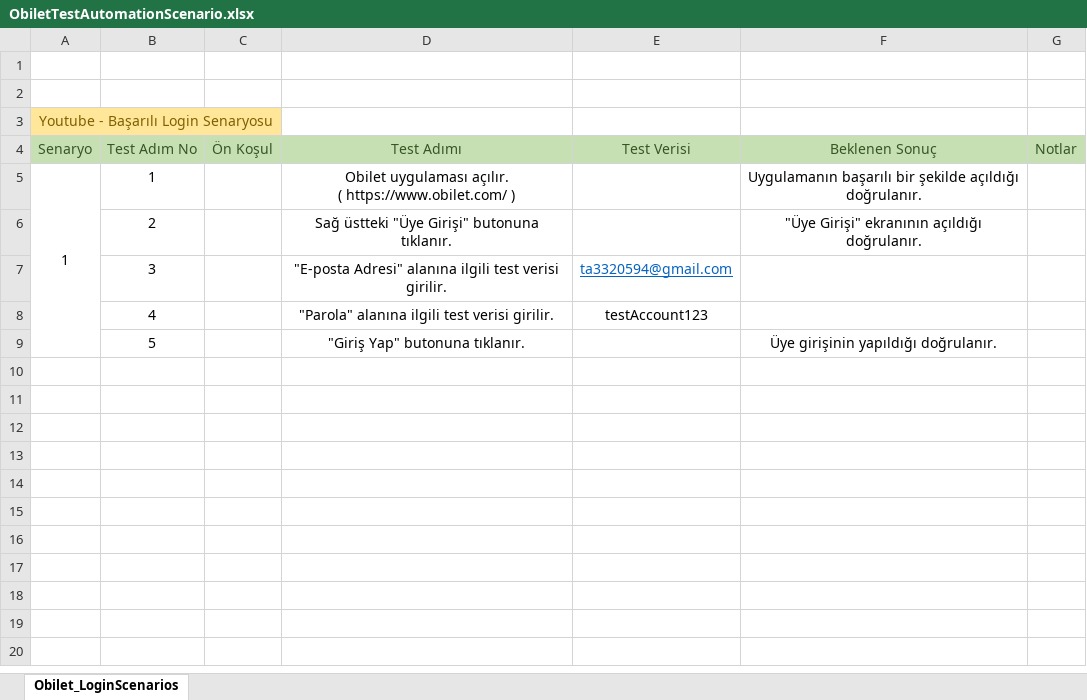
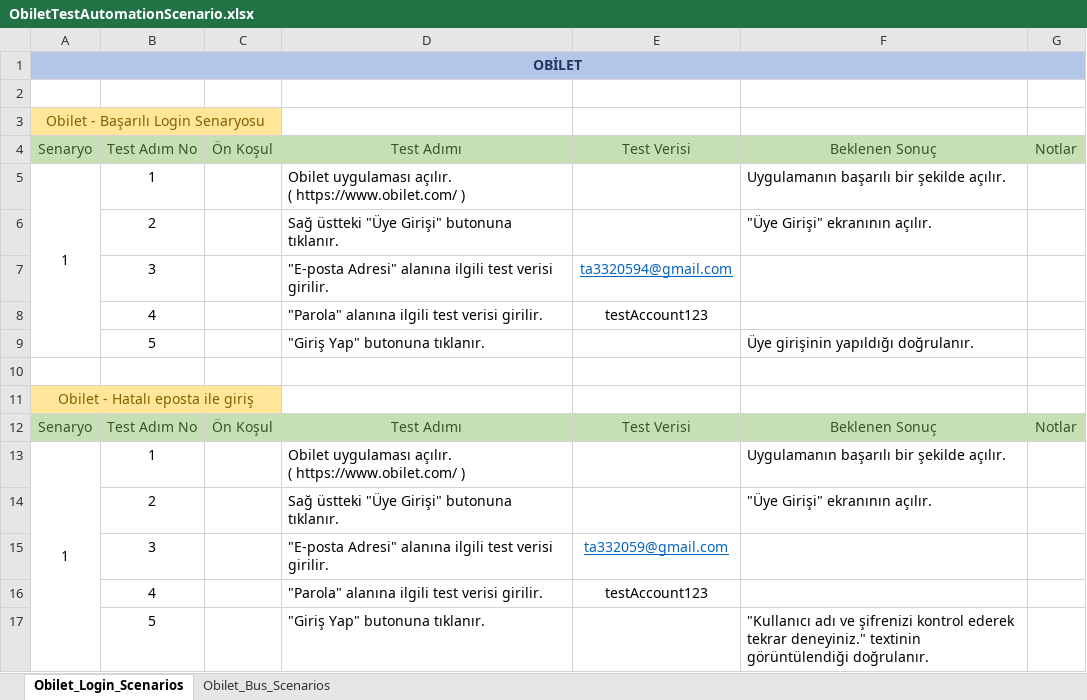
Before and after one commit to emredenli/ObiletSeleniumGaugeProject, an Excel workbook: ObiletTestAutomationScenario.xlsx, sheet Obilet_Login_Scenarios, drawn as a sheet; values as stored, in another font and other column widths than the file's, no borders; removed rows and columns are numbered as before the commit, all else as after; ↵ is a line break in a cell; the diff names each change by its address in the sheet, - before the commit and + after, or states it on an @@ line.

```diff
--- a/ObiletTestAutomationScenario.xlsx (sheet Obilet_Login_Scenarios)
+++ b/ObiletTestAutomationScenario.xlsx (sheet Obilet_Login_Scenarios)
-sheet tab: Obilet_LoginScenarios
+sheet tab: Obilet_Login_Scenarios
+sheet tab: Obilet_Bus_Scenarios
+row 1: OBİLET
-row 2: (empty)
-A3: Youtube - Başarılı Login Senaryosu
+A3: Obilet - Başarılı Login Senaryosu
-D5:D9 alignment: center
+D5:D9 alignment: left
-F5: …bir şekilde açıldığı doğrulanır.
+F5: …bir şekilde açılır.
-F5:F6 alignment: center
+F5:F6 alignment: left
-F6: "Üye Girişi" ekranının açıldığı doğrulanır.
+F6: "Üye Girişi" ekranının açılır.
-F9 alignment: center
+F9 alignment: left
+row 10: (empty)
+row 11: Obilet - Hatalı eposta ile giriş
+row 12: Senaryo | Test Adım No | Ön Koşul | Test Adımı | Test Verisi | Beklenen Sonuç | Notlar
+row 13: 1 | 1 |  | Obilet uygulaması açılır. ↵ ( https://www.obilet.com/ ) |  | Uygulamanın başarılı bir şekilde açılır.
+row 14:  | 2 |  | Sağ üstteki "Üye Girişi" butonuna tıklanır. |  | "Üye Girişi" ekranının açılır.
+row 15:  | 3 |  | "E-posta Adresi" alanına ilgili test verisi girilir. | ta332059@gmail.com
+row 16:  | 4 |  | "Parola" alanına ilgili test verisi girilir. | testAccount123
+row 17:  | 5 |  | "Giriş Yap" butonuna tıklanır. |  | "Kullanıcı adı ve şifrenizi kontrol ederek tekrar deneyiniz." textinin görüntülendiği doğrulanır.
```
